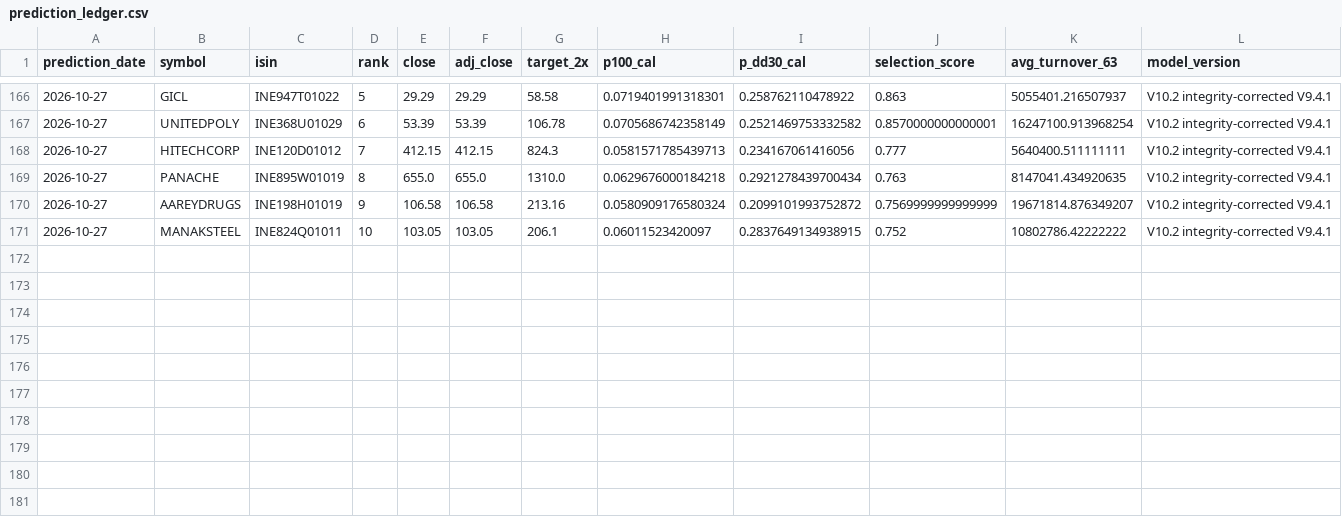
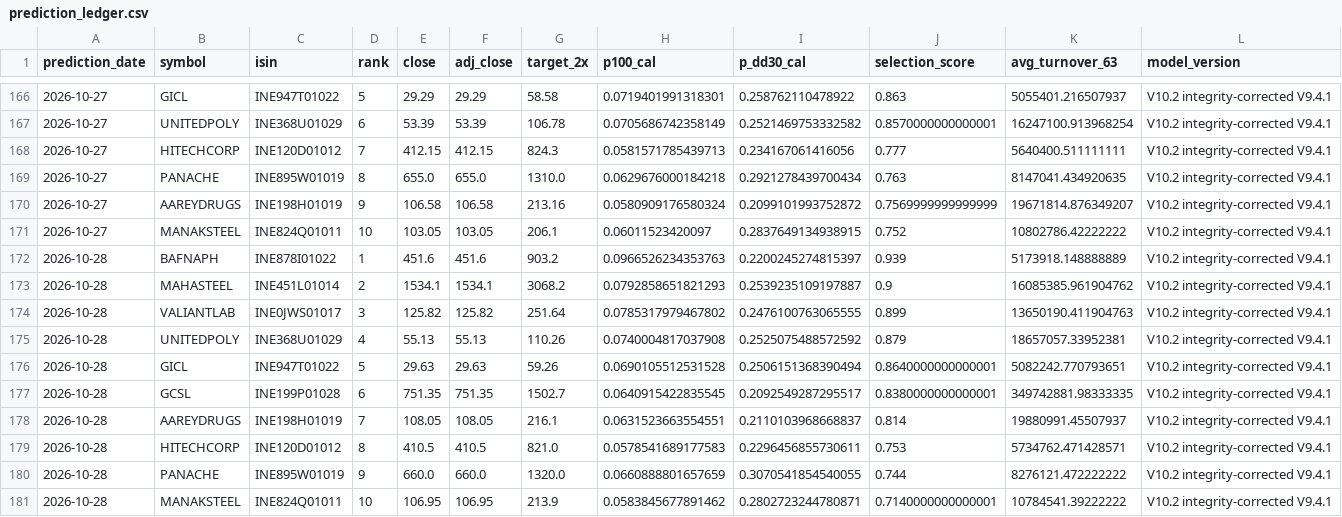
Before and after one commit to ayushverma1988/v9-multibagger-calibration, a CSV file: published_v10_production_monitor/prediction_ledger.csv, drawn as a sheet; only a part is shown, gaps mark what is left out; rows hold the shown columns only; the diff names each change by its address in the sheet, - before the commit and + after, or states it on an @@ line.

```diff
--- a/published_v10_production_monitor/prediction_ledger.csv
+++ b/published_v10_production_monitor/prediction_ledger.csv
+row 172: 2026-10-28 | BAFNAPH | INE878I01022 | 1 | 451.6 | 451.6 | 903.2 | 0.0966526234353763 | 0.2200245274815397 | 0.939 | 5173918.148888889 | V10.2 integrity-corrected V9.4.1
+row 173: 2026-10-28 | MAHASTEEL | INE451L01014 | 2 | 1534.1 | 1534.1 | 3068.2 | 0.0792858651821293 | 0.2539235109197887 | 0.9 | 16085385.961904762 | V10.2 integrity-corrected V9.4.1
+row 174: 2026-10-28 | VALIANTLAB | INE0JWS01017 | 3 | 125.82 | 125.82 | 251.64 | 0.0785317979467802 | 0.2476100763065555 | 0.899 | 13650190.411904763 | V10.2 integrity-corrected V9.4.1
+row 175: 2026-10-28 | UNITEDPOLY | INE368U01029 | 4 | 55.13 | 55.13 | 110.26 | 0.0740004817037908 | 0.2525075488572592 | 0.879 | 18657057.33952381 | V10.2 integrity-corrected V9.4.1
+row 176: 2026-10-28 | GICL | INE947T01022 | 5 | 29.63 | 29.63 | 59.26 | 0.0690105512531528 | 0.2506151368390494 | 0.8640000000000001 | 5082242.770793651 | V10.2 integrity-corrected V9.4.1
+row 177: 2026-10-28 | GCSL | INE199P01028 | 6 | 751.35 | 751.35 | 1502.7 | 0.0640915422835545 | 0.2092549287295517 | 0.8380000000000001 | 349742881.98333335 | V10.2 integrity-corrected V9.4.1
+row 178: 2026-10-28 | AAREYDRUGS | INE198H01019 | 7 | 108.05 | 108.05 | 216.1 | 0.0631523663554551 | 0.2110103968668837 | 0.814 | 19880991.45507937 | V10.2 integrity-corrected V9.4.1
+row 179: 2026-10-28 | HITECHCORP | INE120D01012 | 8 | 410.5 | 410.5 | 821.0 | 0.0578541689177583 | 0.2296456855730611 | 0.753 | 5734762.471428571 | V10.2 integrity-corrected V9.4.1
+row 180: 2026-10-28 | PANACHE | INE895W01019 | 9 | 660.0 | 660.0 | 1320.0 | 0.0660888801657659 | 0.3070541854540055 | 0.744 | 8276121.472222222 | V10.2 integrity-corrected V9.4.1
+row 181: 2026-10-28 | MANAKSTEEL | INE824Q01011 | 10 | 106.95 | 106.95 | 213.9 | 0.0583845677891462 | 0.2802723244780871 | 0.7140000000000001 | 10784541.39222222 | V10.2 integrity-corrected V9.4.1
```
Also changed, not shown: published_v10_production_monitor/current_universe_frozen_selector.csv, published_v10_production_monitor/latest_top10.csv, 7 other files.
